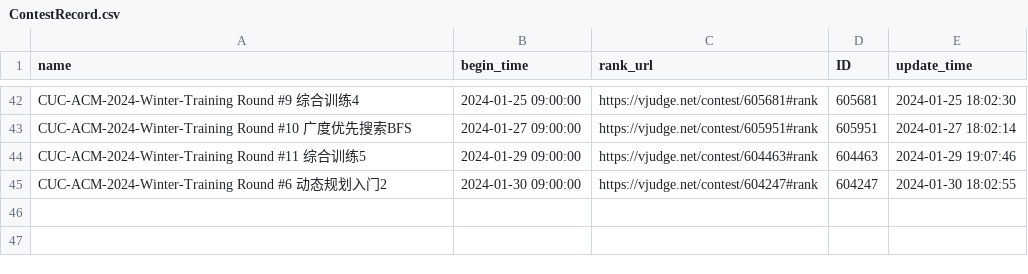
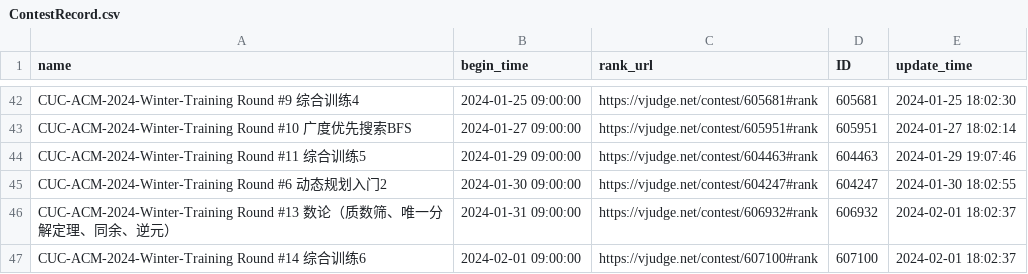
Before and after one commit to dukerki/VJudge-Spider-on-TravisCI, a CSV file: ContestRecord.csv, drawn as a sheet; only a part is shown, gaps mark what is left out; the diff names each change by its address in the sheet, - before the commit and + after, or states it on an @@ line.

```diff
--- a/ContestRecord.csv
+++ b/ContestRecord.csv
+row 46: CUC-ACM-2024-Winter-Training Round #13 数论（质数筛、唯一分解定理、同余、逆元） | 2024-01-31 09:00:00 | https://vjudge.net/contest/606932#rank | 606932 | 2024-02-01 18:02:37
+row 47: CUC-ACM-2024-Winter-Training Round #14 综合训练6 | 2024-02-01 09:00:00 | https://vjudge.net/contest/607100#rank | 607100 | 2024-02-01 18:02:37
```
Also changed, not shown: out.csv, 1 other file.
